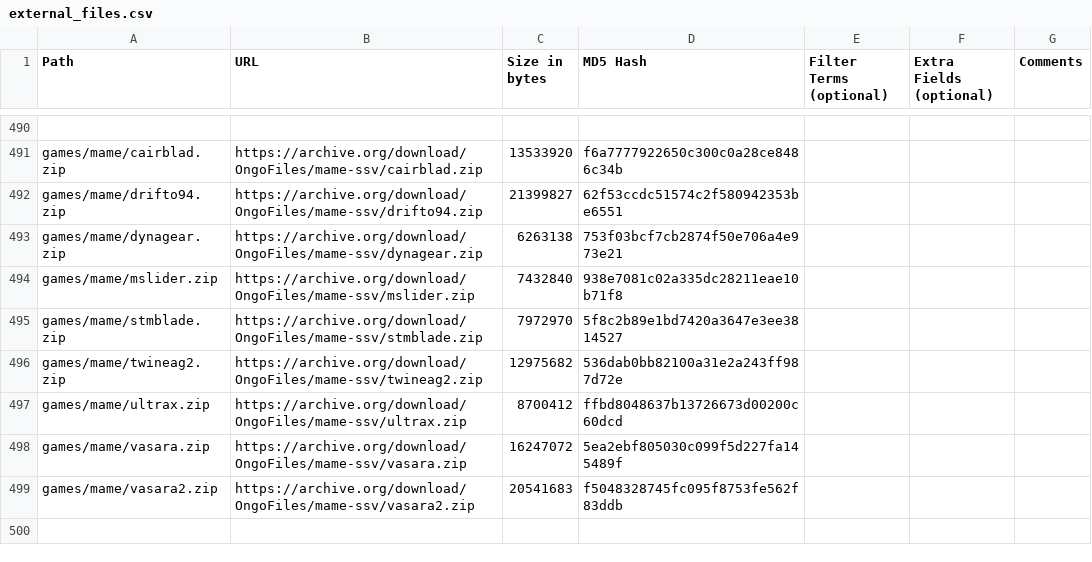
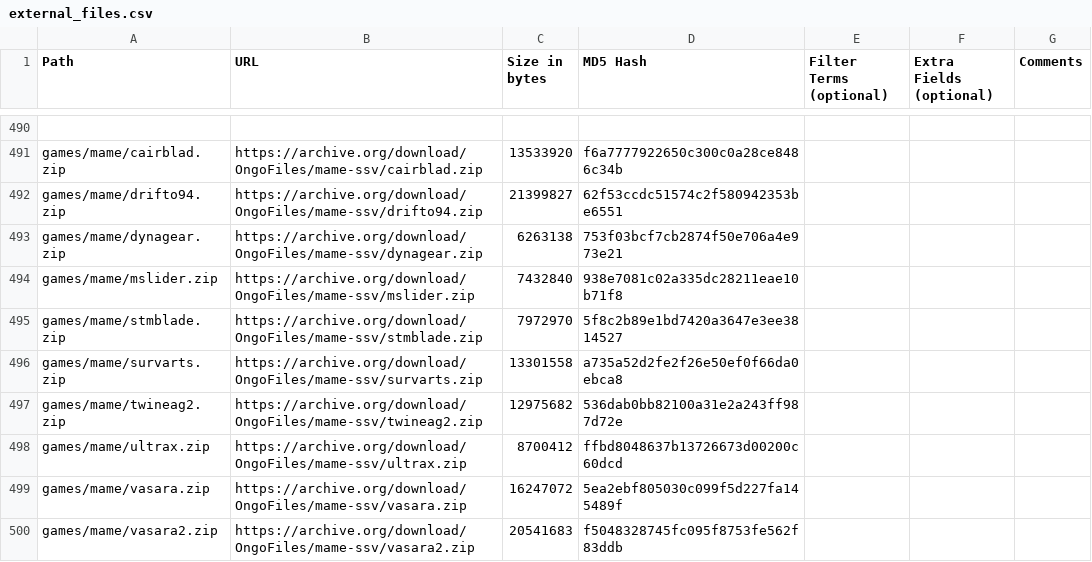
Before and after one commit to OngoGablogian/MiSTer_Ongo, a CSV file: external_files.csv, drawn as a sheet; only a part is shown, gaps mark what is left out; the shorter side is filled out with more unchanged rows; the diff names each change by its address in the sheet, - before the commit and + after, or states it on an @@ line.

```diff
--- a/external_files.csv
+++ b/external_files.csv
+row 496: games/mame/survarts.zip | https://archive.org/download/OngoFiles/mame-ssv/survarts.zip | 13301558 | a735a52d2fe2f26e50ef0f66da0ebca8
```
Also changed, not shown: 4 other files.
